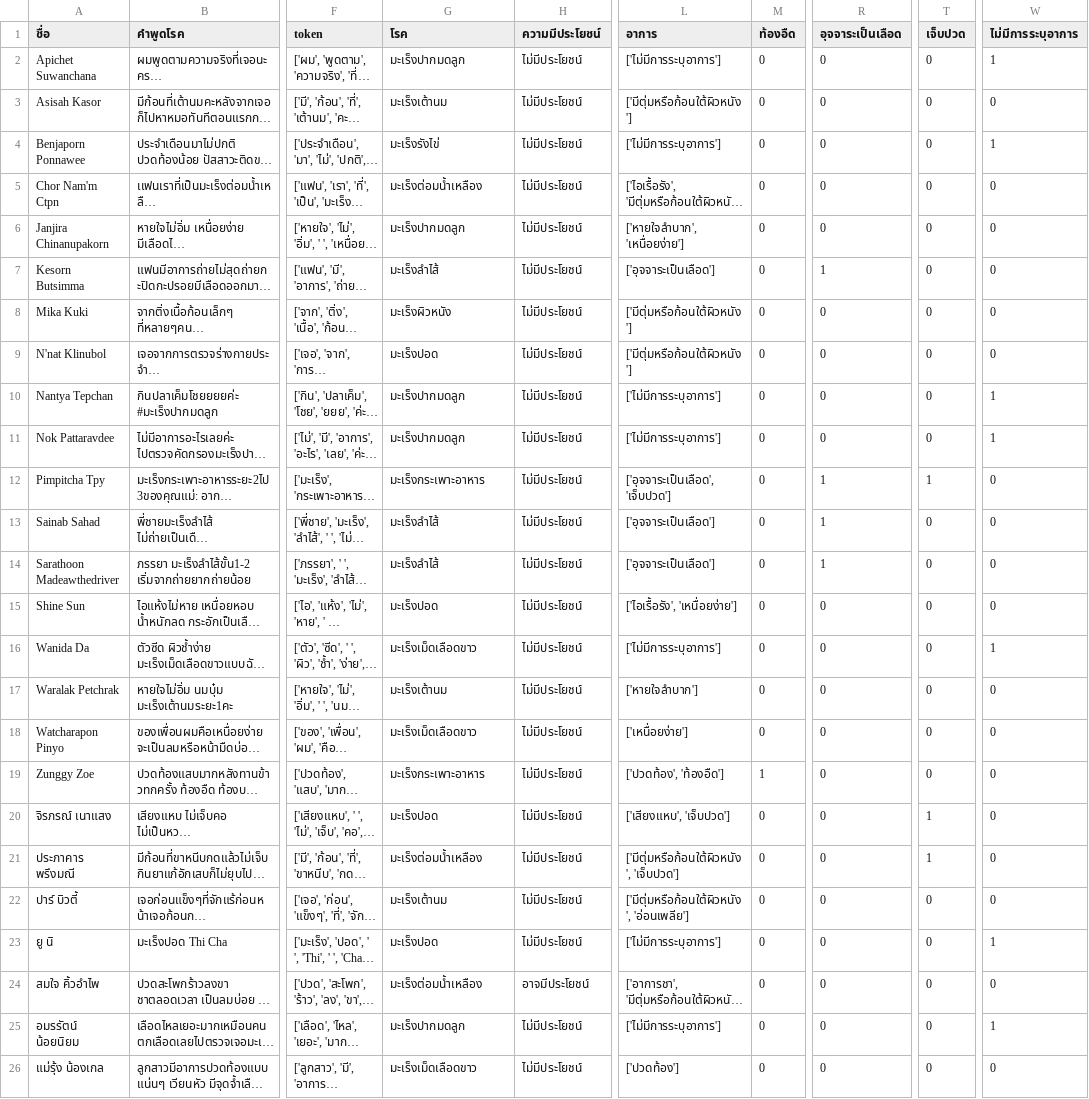
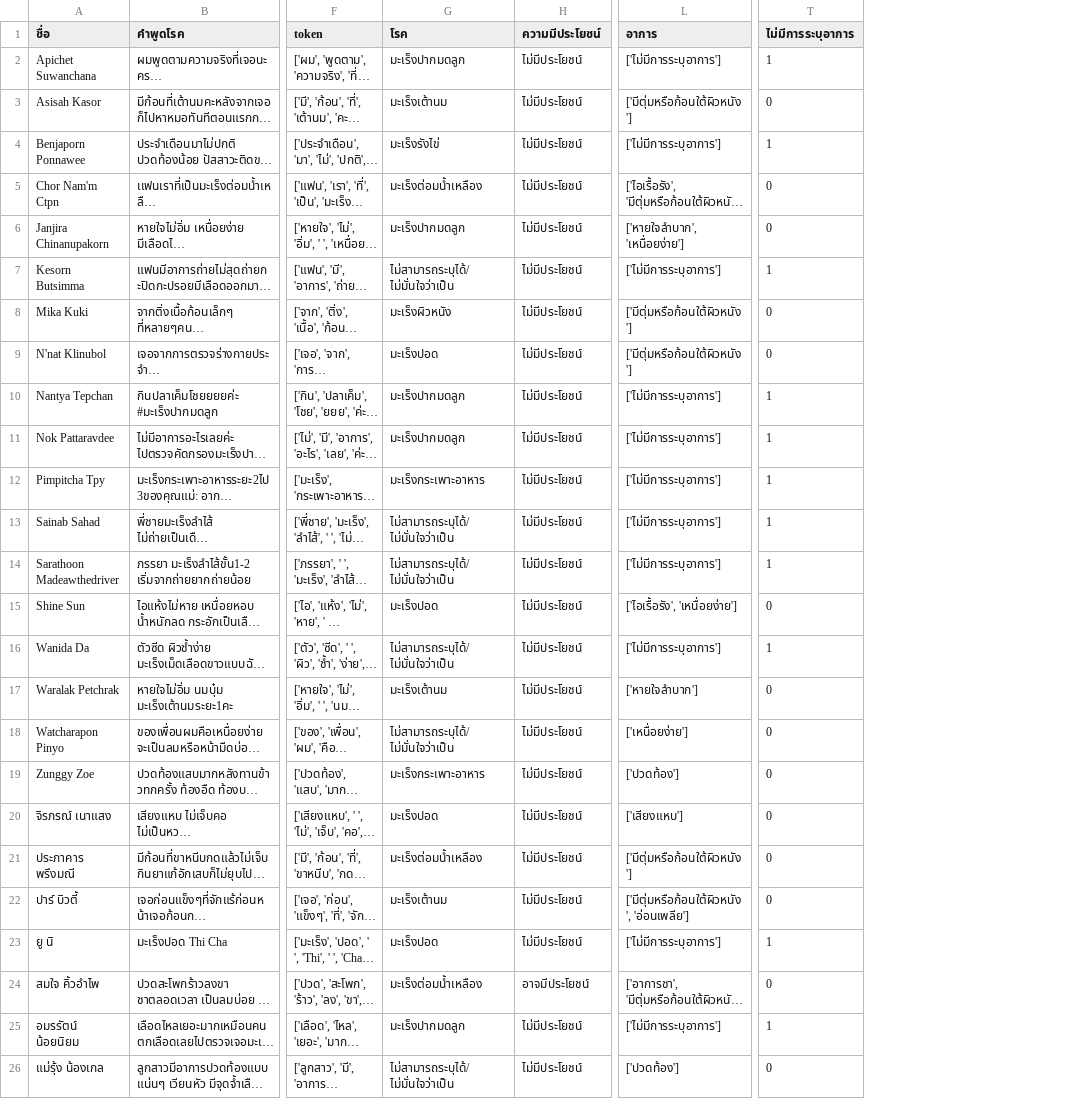
Before and after one commit to MOOwuttichai/NCDs_Listener, a CSV file: data_pre.csv, drawn as a sheet; only a part is shown, gaps mark what is left out; long unchanged cells end in …; removed rows and columns are numbered as before the commit, all else as after; the diff names each change by its address in the sheet, - before the commit and + after, or states it on an @@ line.

```diff
--- a/data_pre.csv
+++ b/data_pre.csv
-column M (ท้องอืด), rows 2-26: 0 | 0 | 0 | 0 | 0 | 0 | 0 | 0 | 0 | 0 | 0 | 0 | 0 | 0 | 0 | 0 | 0 | 1 | 0 | 0 | 0 | 0 | 0 | 0 | 0
-column R (อุจจาระเป็นเลือด), rows 2-26: 0 | 0 | 0 | 0 | 0 | 1 | 0 | 0 | 0 | 0 | 1 | 1 | 1 | 0 | 0 | 0 | 0 | 0 | 0 | 0 | 0 | 0 | 0 | 0 | 0
-column T (เจ็บปวด), rows 2-26: 0 | 0 | 0 | 0 | 0 | 0 | 0 | 0 | 0 | 0 | 1 | 0 | 0 | 0 | 0 | 0 | 0 | 0 | 1 | 1 | 0 | 0 | 0 | 0 | 0
-G7 (โรค): มะเร็งลำไส้
+G7 (โรค): ไม่สามารถระบุได้/ไม่มั่นใจว่าเป็น
-L7 (อาการ): ['อุจจาระเป็นเลือด']
+L7 (อาการ): ['ไม่มีการระบุอาการ']
-T7 (ไม่มีการระบุอาการ): 0
+T7 (ไม่มีการระบุอาการ): 1
-L12 (อาการ): ['อุจจาระเป็นเลือด', 'เจ็บปวด']
+L12 (อาการ): ['ไม่มีการระบุอาการ']
-T12:T14 (ไม่มีการระบุอาการ): 0
+T12:T14 (ไม่มีการระบุอาการ): 1
-G13:G14 (โรค): มะเร็งลำไส้
+G13:G14 (โรค): ไม่สามารถระบุได้/ไม่มั่นใจว่าเป็น
-L13:L14 (อาการ): ['อุจจาระเป็นเลือด']
+L13:L14 (อาการ): ['ไม่มีการระบุอาการ']
-G16 (โรค): มะเร็งเม็ดเลือดขาว
+G16 (โรค): ไม่สามารถระบุได้/ไม่มั่นใจว่าเป็น
-G18 (โรค): มะเร็งเม็ดเลือดขาว
+G18 (โรค): ไม่สามารถระบุได้/ไม่มั่นใจว่าเป็น
-L19 (อาการ): ['ปวดท้อง', 'ท้องอืด']
+L19 (อาการ): ['ปวดท้อง']
-L20 (อาการ): ['เสียงแหบ', 'เจ็บปวด']
+L20 (อาการ): ['เสียงแหบ']
-L21 (อาการ): ['มีตุ่มหรือก้อนใต้ผิวหนัง', 'เจ็บปวด']
+L21 (อาการ): ['มีตุ่มหรือก้อนใต้ผิวหนัง']
-G26 (โรค): มะเร็งเม็ดเลือดขาว
+G26 (โรค): ไม่สามารถระบุได้/ไม่มั่นใจว่าเป็น
```
Also changed, not shown: all_data_nameandsym.csv, data_name_sym_have.csv, 6 other files.
